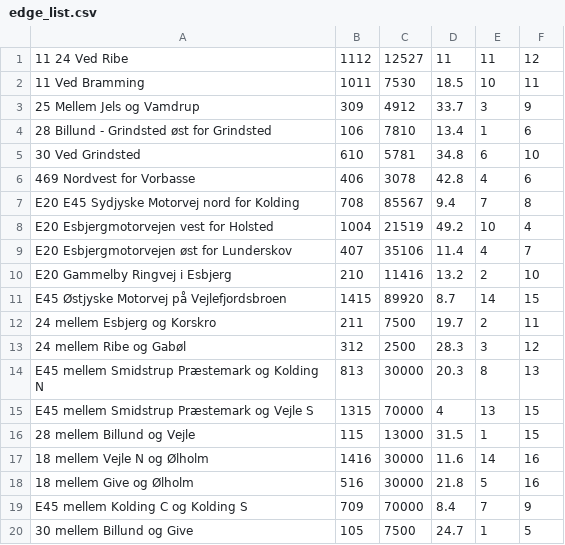
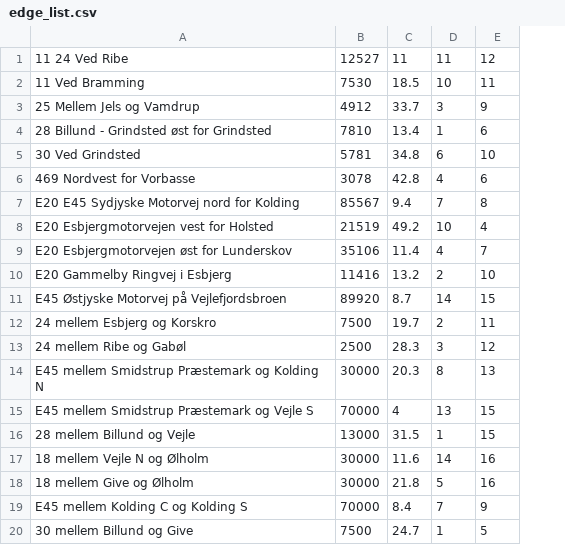
Before and after one commit to cs-23-sw-1-p1-17/ChargepointPlacementFinder, a CSV file: src/dataparser/edge_list.csv, drawn as a sheet; the diff names each change by its address in the sheet, - before the commit and + after, or states it on an @@ line.

```diff
--- a/src/dataparser/edge_list.csv
+++ b/src/dataparser/edge_list.csv
-column B, rows 1-20: 1112 | 1011 | 309 | 106 | 610 | 406 | 708 | 1004 | 407 | 210 | 1415 | 211 | 312 | 813 | 1315 | 115 | 1416 | 516 | 709 | 105
```
Also changed, not shown: 2 other files.
